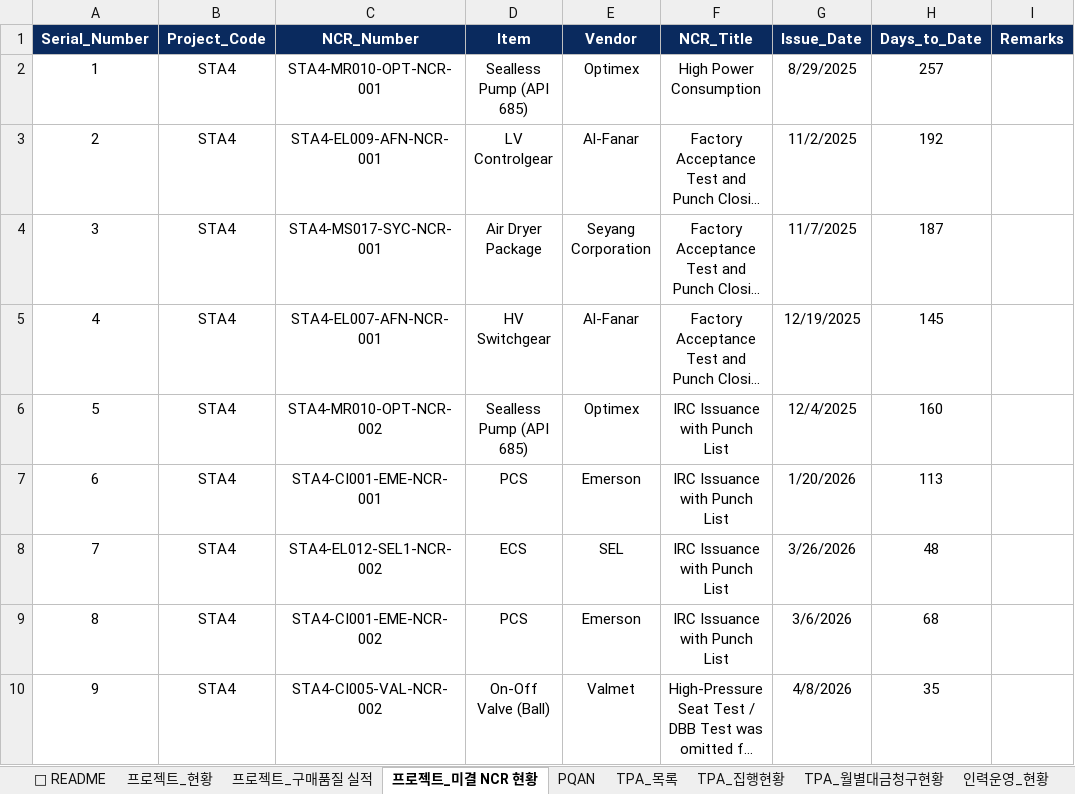
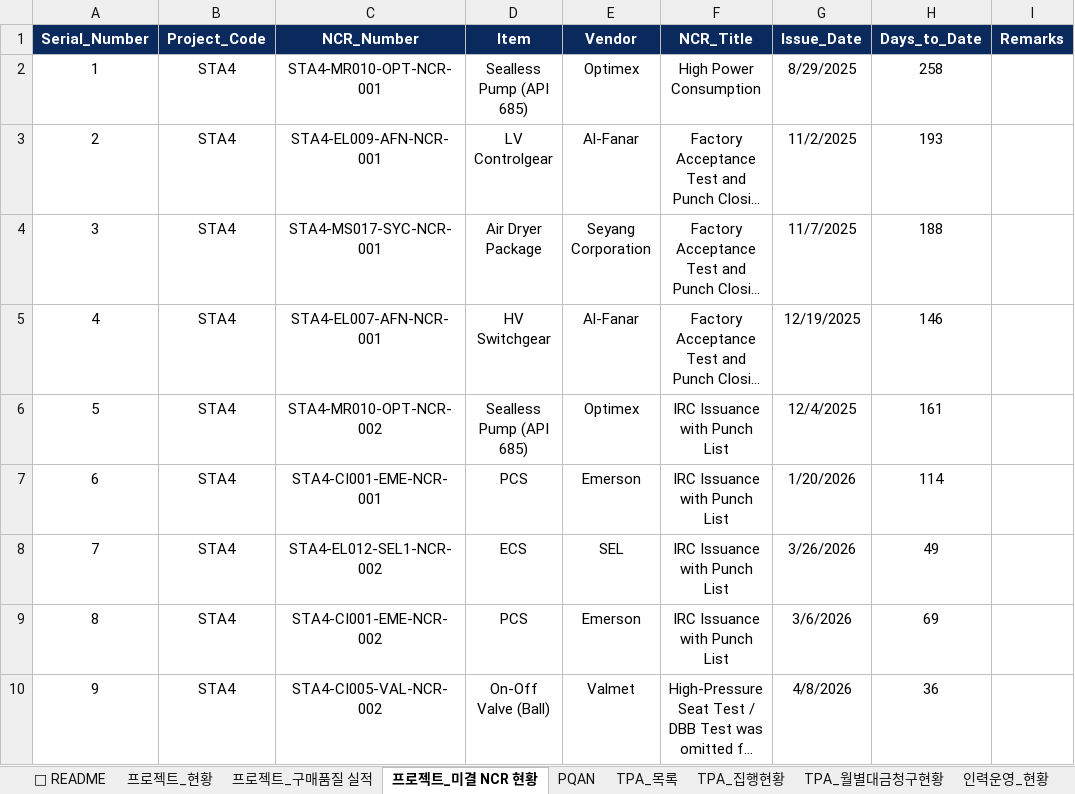
Before and after one commit to taejun1088/Plant-Procurement-Quality-Dashboard, an Excel workbook: 플랜트구매품질팀_대시보드_Sample_r1.xlsx, sheet 프로젝트_미결 NCR 현황, drawn as a sheet; long unchanged cells end in …; values as stored, in another font and other column widths than the file's, no borders; the diff names each change by its address in the sheet, - before the commit and + after, or states it on an @@ line.

```diff
--- a/플랜트구매품질팀_대시보드_Sample_r1.xlsx (sheet 프로젝트_미결 NCR 현황)
+++ b/플랜트구매품질팀_대시보드_Sample_r1.xlsx (sheet 프로젝트_미결 NCR 현황)
-H2 (Days_to_Date): 257
+H2 (Days_to_Date): 258
-H3 (Days_to_Date): 192
+H3 (Days_to_Date): 193
-H4 (Days_to_Date): 187
+H4 (Days_to_Date): 188
-H5 (Days_to_Date): 145
+H5 (Days_to_Date): 146
-H6 (Days_to_Date): 160
+H6 (Days_to_Date): 161
-H7 (Days_to_Date): 113
+H7 (Days_to_Date): 114
-H8 (Days_to_Date): 48
+H8 (Days_to_Date): 49
-H9 (Days_to_Date): 68
+H9 (Days_to_Date): 69
-H10 (Days_to_Date): 35
+H10 (Days_to_Date): 36
```
Also changed, not shown: sheet TPA_목록, sheet 프로젝트_현황, 1 other file.
